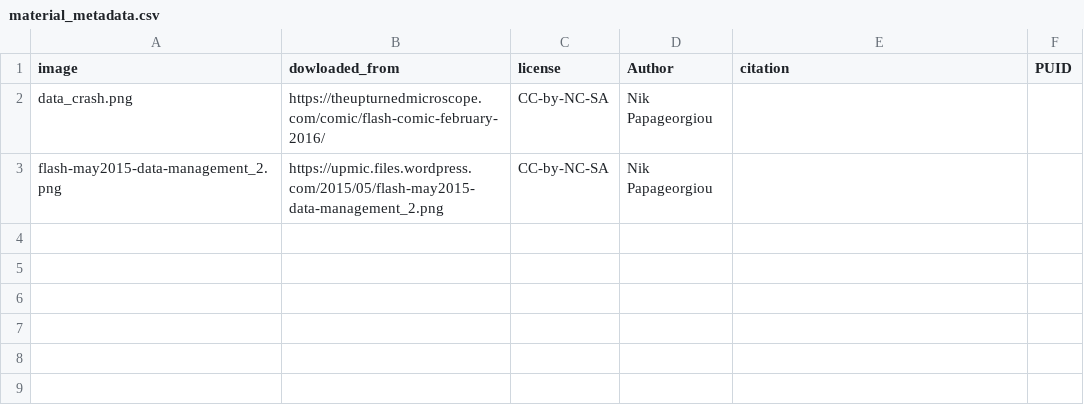
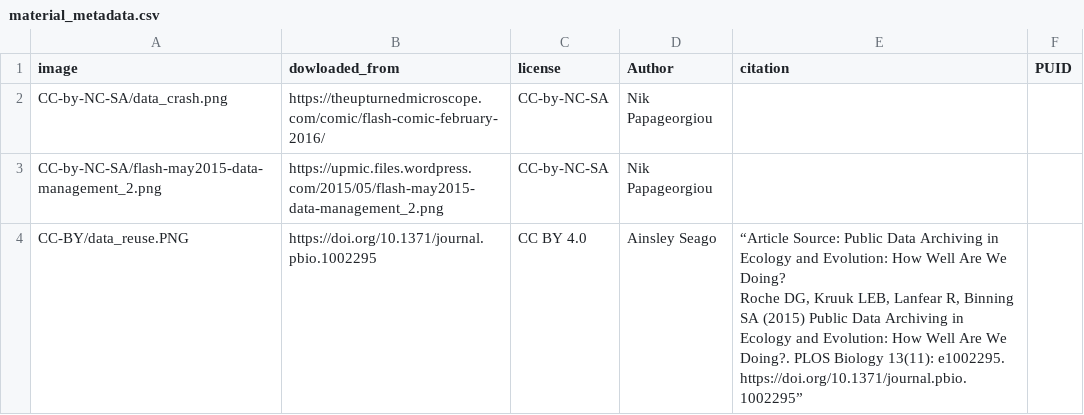
Before and after one commit to open-science-promoters/RDM-promotion, a CSV file: website_build/static/material/material_metadata.csv, drawn as a sheet.

```diff
--- a/website_build/static/material/material_metadata.csv
+++ b/website_build/static/material/material_metadata.csv
@@ -1,3 +1,5 @@
 "image","dowloaded_from","license","Author","citation","PUID"
-"data_crash.png","https://theupturnedmicroscope.com/comic/flash-comic-february-2016/","CC-by-NC-SA","Nik Papageorgiou",,
-"flash-may2015-data-management_2.png","https://upmic.files.wordpress.com/2015/05/flash-may2015-data-management_2.png","CC-by-NC-SA","Nik Papageorgiou",,
+"CC-by-NC-SA/data_crash.png","https://theupturnedmicroscope.com/comic/flash-comic-february-2016/","CC-by-NC-SA","Nik Papageorgiou",,
+"CC-by-NC-SA/flash-may2015-data-management_2.png","https://upmic.files.wordpress.com/2015/05/flash-may2015-data-management_2.png","CC-by-NC-SA","Nik Papageorgiou",,
+"CC-BY/data_reuse.PNG","https://doi.org/10.1371/journal.pbio.1002295","CC BY 4.0","Ainsley Seago","“Article Source: Public Data Archiving in Ecology and Evolution: How Well Are We Doing?
+Roche DG, Kruuk LEB, Lanfear R, Binning SA (2015) Public Data Archiving in Ecology and Evolution: How Well Are We Doing?. PLOS Biology 13(11): e1002295. https://doi.org/10.1371/journal.pbio.1002295”",
```
Also changed, not shown: website_build/static/material/ggsheet_list.csv, 6 other files.
